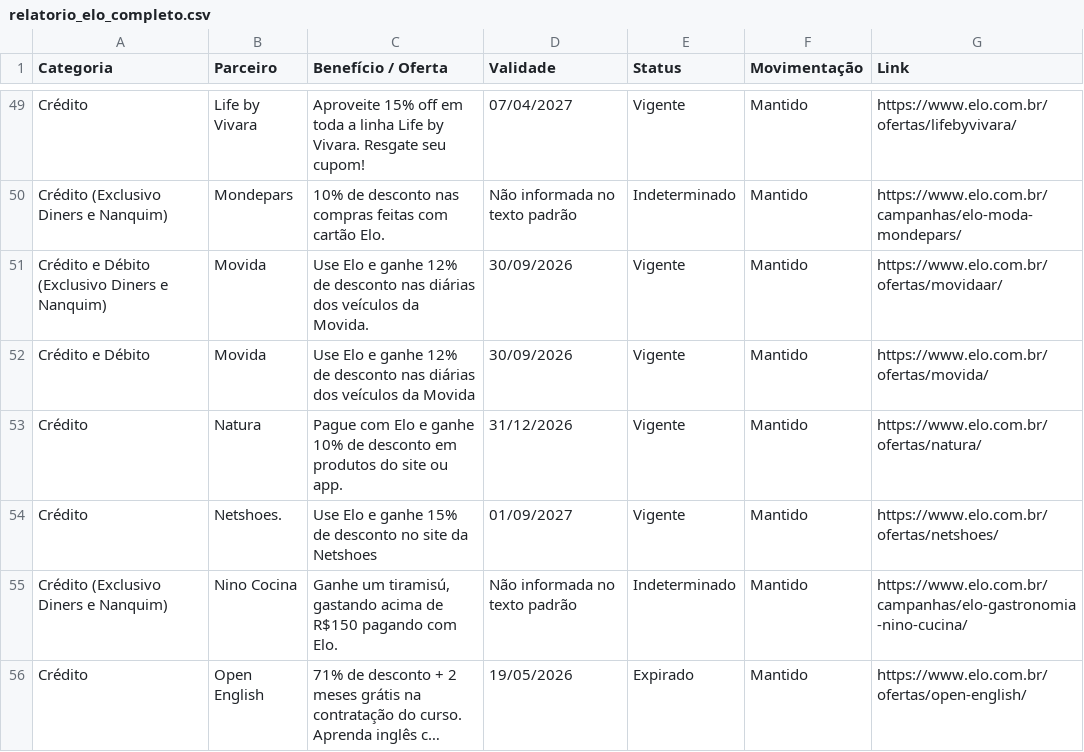
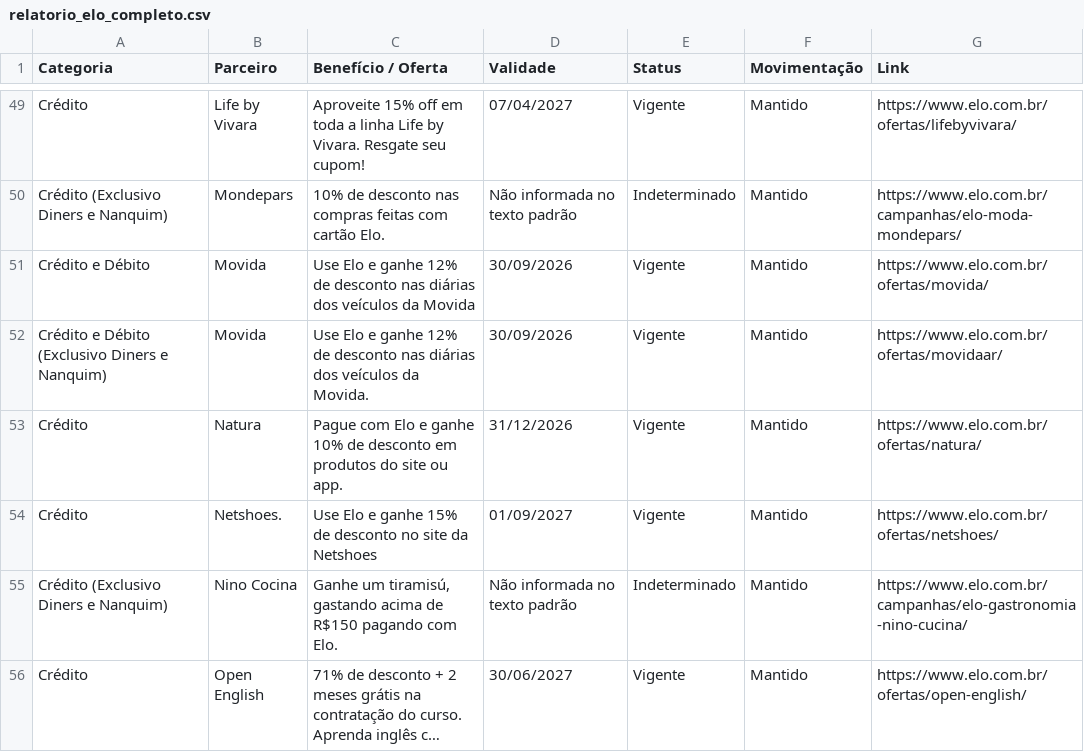
Before and after one commit to lucassantos-br/monitor-ofertas-elo, a CSV file: relatorio_elo_completo.csv, drawn as a sheet; only a part is shown, gaps mark what is left out; long unchanged cells end in …; the diff covers the shown part only; the diff names each change by its address in the sheet, - before the commit and + after, or states it on an @@ line.

```diff
--- a/relatorio_elo_completo.csv
+++ b/relatorio_elo_completo.csv
@@ row 52 moved to row 51: Crédito e Débito @@
-D56 (Validade): 19/05/2026
+D56 (Validade): 30/06/2027
-E56 (Status): Expirado
+E56 (Status): Vigente
```
Also changed, not shown: 1 added row, 1 removed row, 2 moved rows and 7 edited cells elsewhere in this file.
